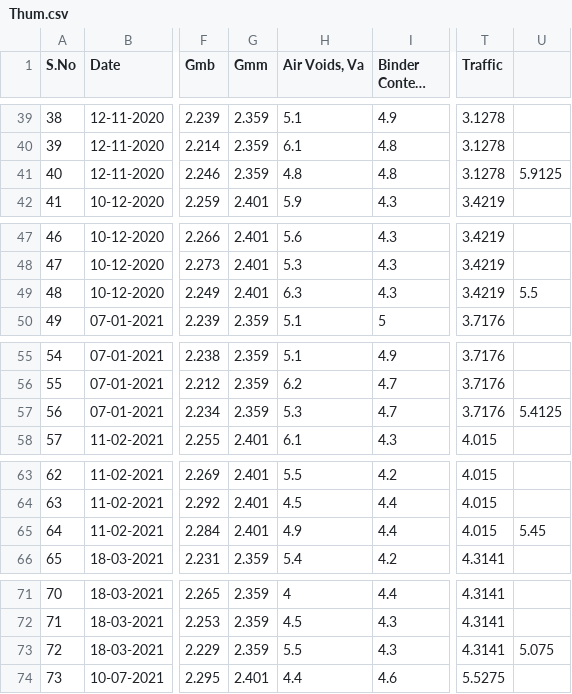
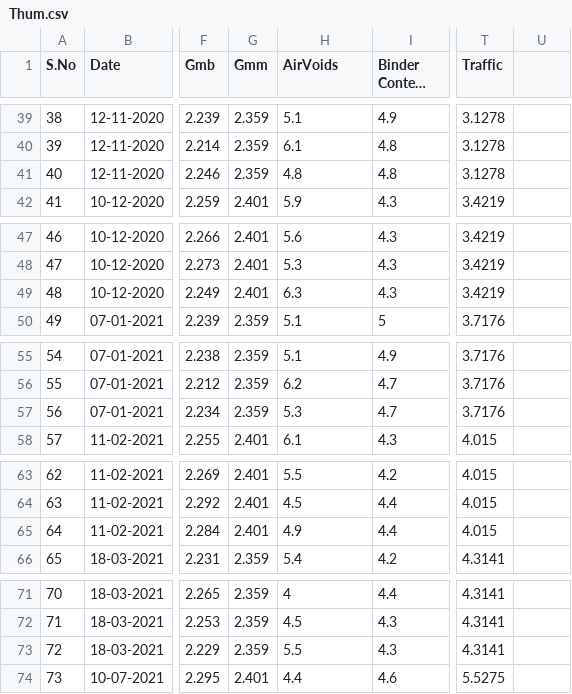
Before and after one commit to UttejK/AOVdf, a CSV file: AOVdf/Thum.csv, drawn as a sheet; only a part is shown, gaps mark what is left out; long unchanged cells end in …; the diff covers the shown part only; the diff names each change by its address in the sheet, - before the commit and + after, or states it on an @@ line.

```diff
--- a/AOVdf/Thum.csv
+++ b/AOVdf/Thum.csv
-H1: Air Voids, Va
+H1: AirVoids
-U41: 5.9125
+U41: (empty)
-U49: 5.5
+U49: (empty)
-U57: 5.4125
+U57: (empty)
-U65: 5.45
+U65: (empty)
-U73: 5.075
+U73: (empty)
```
Also changed, not shown: 10 edited cells elsewhere in this file.
